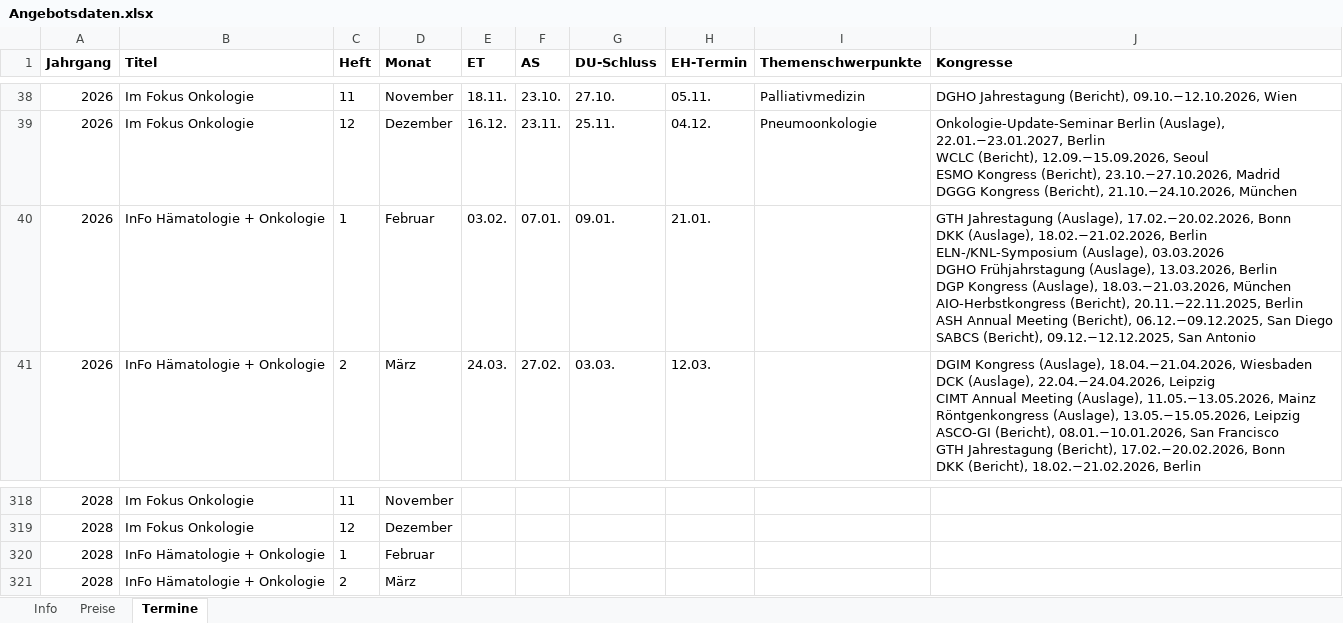
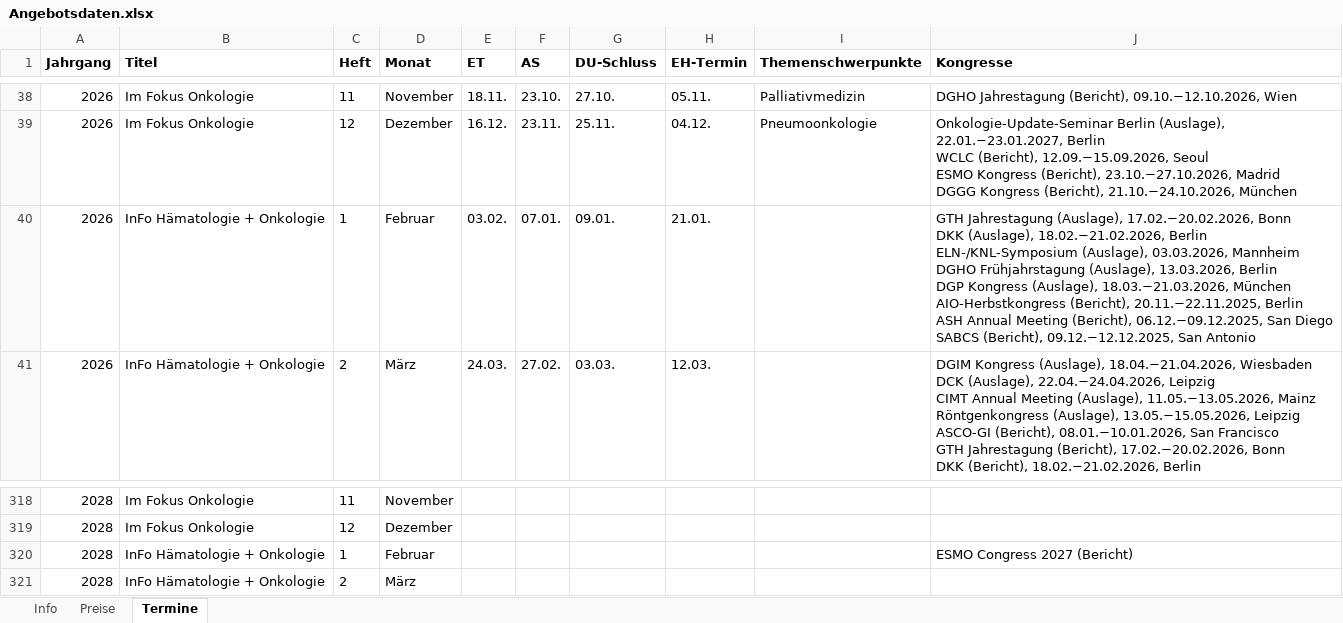
Before and after one commit to Barings1995/angebotswerkzeuge, an Excel workbook: Angebotsdaten.xlsx, sheet Termine, drawn as a sheet; only a part is shown, gaps mark what is left out; values as stored, in another font and other column widths than the file's, no borders; ↵ is a line break in a cell; the diff covers the shown part only; the diff names each change by its address in the sheet, - before the commit and + after, or states it on an @@ line.

```diff
--- a/Angebotsdaten.xlsx (sheet Termine)
+++ b/Angebotsdaten.xlsx (sheet Termine)
-J40 (Kongresse): …ELN-/KNL-Symposium (Auslage), 03.03.2026 ↵ DGHO Frühjahrstagung…
+J40 (Kongresse): …ELN-/KNL-Symposium (Auslage), 03.03.2026, Mannheim ↵ DGHO Frühjahrstagung…
-J320 (Kongresse): (empty)
+J320 (Kongresse): ESMO Congress 2027 (Bericht)
```
Also changed, not shown: 30 edited cells elsewhere in this sheet.
